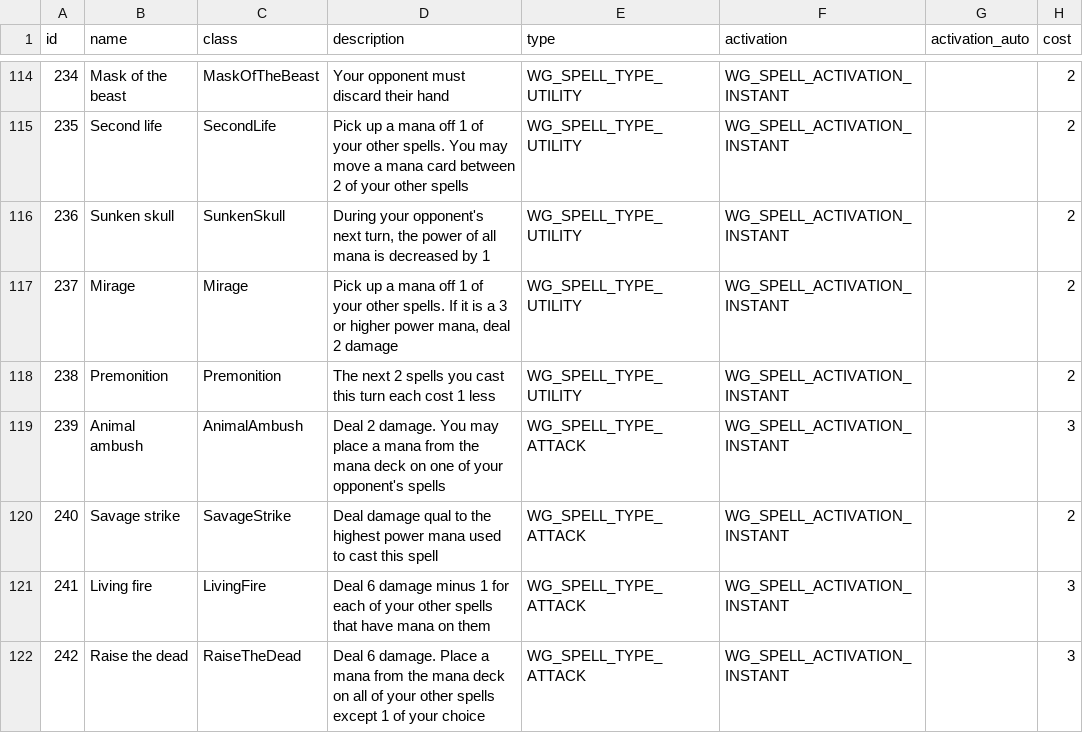
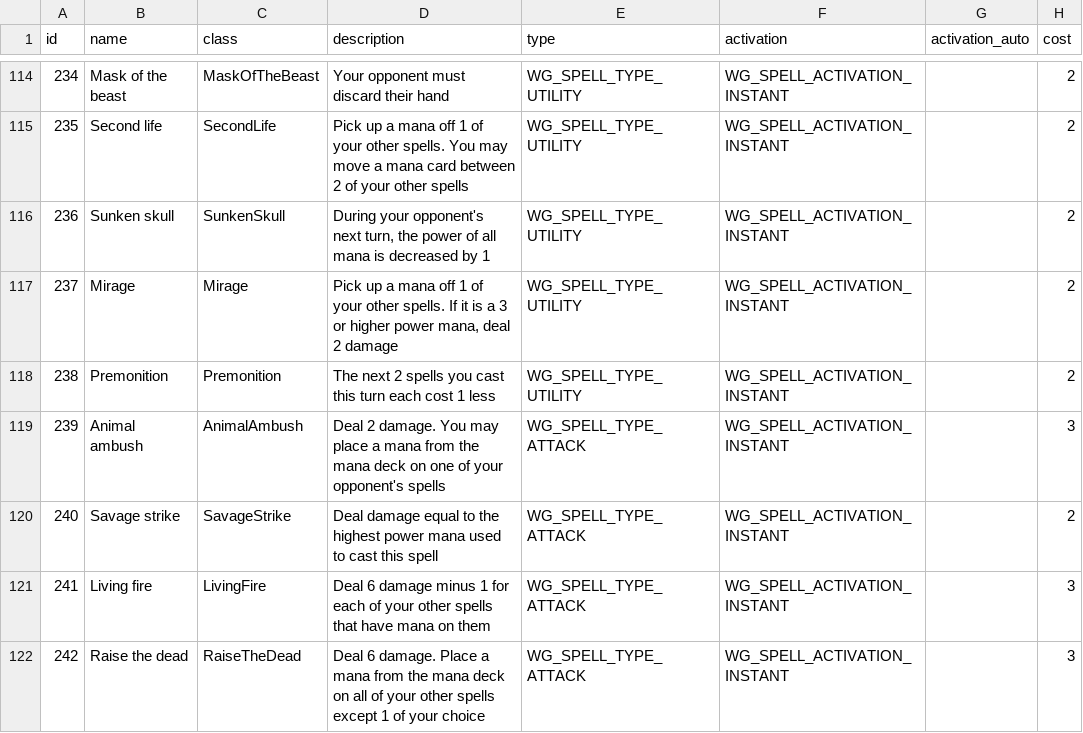
Before and after one commit to MartinGoulet/bga-wizards-grimoire, a CSV file: misc/material.csv, drawn as a sheet; only a part is shown, gaps mark what is left out; the diff names each change by its address in the sheet, - before the commit and + after, or states it on an @@ line.

Commit message:
#191806: "Text on Savage Strike is missing a letter"

```diff
--- a/misc/material.csv
+++ b/misc/material.csv
-D120 (description): Deal damage qual to the…
+D120 (description): Deal damage equal to the…
```
